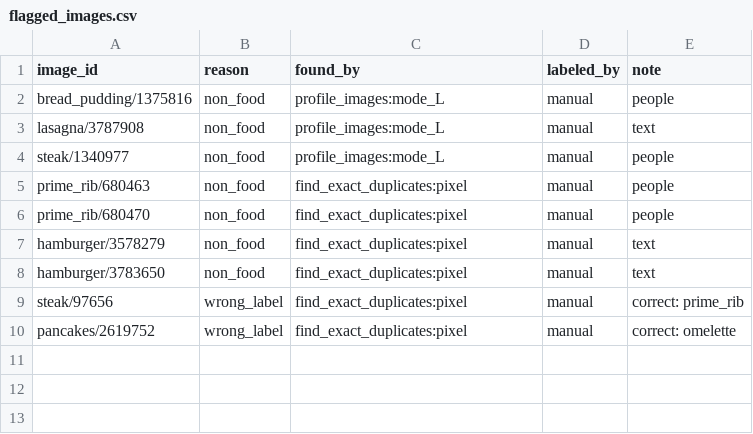
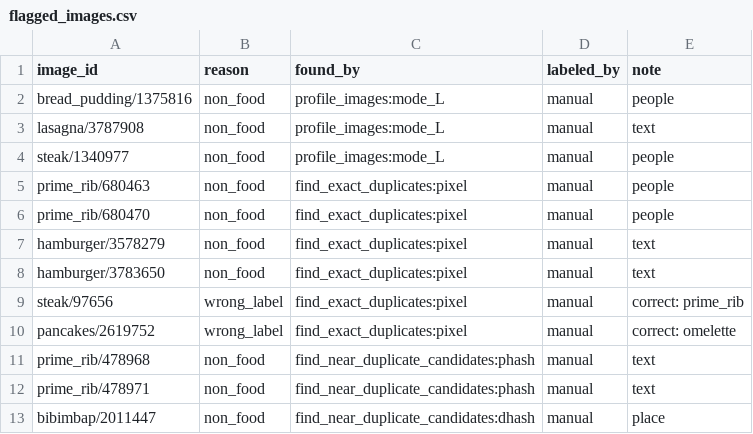
Before and after one commit to DaheeMATTANA/image-dataset-audit, a CSV file: annotations/flagged_images.csv, drawn as a sheet.

Commit message:
Flag non-food images found in near-duplicate review

```diff
--- a/annotations/flagged_images.csv
+++ b/annotations/flagged_images.csv
@@ -10 +10,4 @@ steak/97656,wrong_label,find_exact_duplicates:pixel,manual,correct: prime_rib
 pancakes/2619752,wrong_label,find_exact_duplicates:pixel,manual,correct: omelette
+prime_rib/478968,non_food,find_near_duplicate_candidates:phash,manual,text
+prime_rib/478971,non_food,find_near_duplicate_candidates:phash,manual,text
+bibimbap/2011447,non_food,find_near_duplicate_candidates:dhash,manual,place
```
